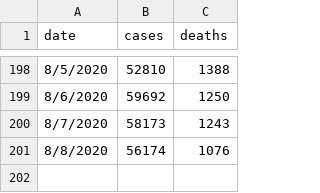
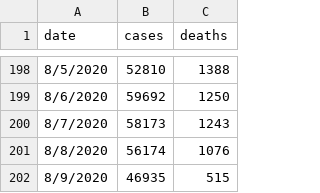
Before and after one commit to Andres-Carranza/Andres-Carranza.github.io, a CSV file: scripts/scrapers/covid_scraper/covid-data.csv, drawn as a sheet; only a part is shown, gaps mark what is left out.

Commit message:
update data

```diff
--- a/scripts/scrapers/covid_scraper/covid-data.csv
+++ b/scripts/scrapers/covid_scraper/covid-data.csv
@@ -201 +201,2 @@ date,cases,deaths
 8/8/2020,56174,1076
+8/9/2020,46935,515
```
Also changed, not shown: 2 other files.
